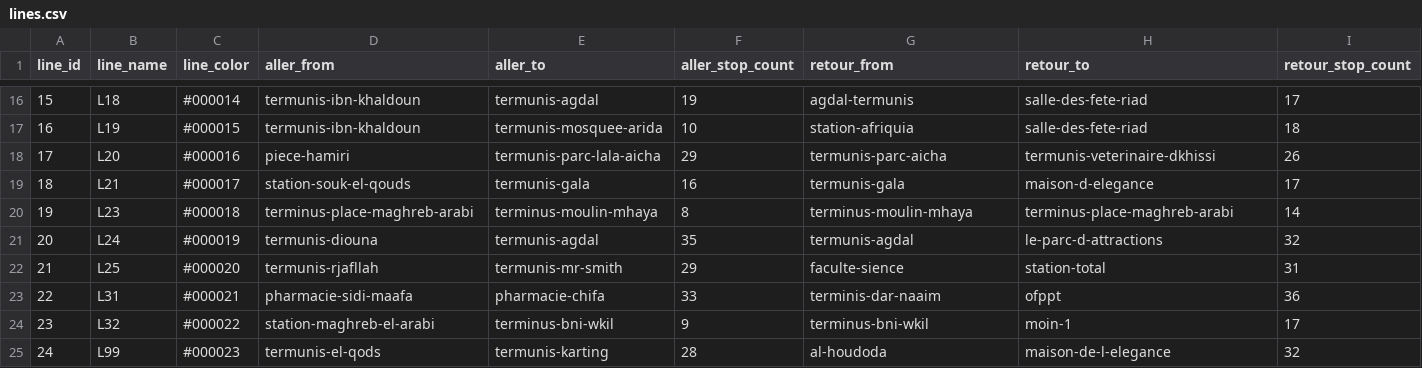
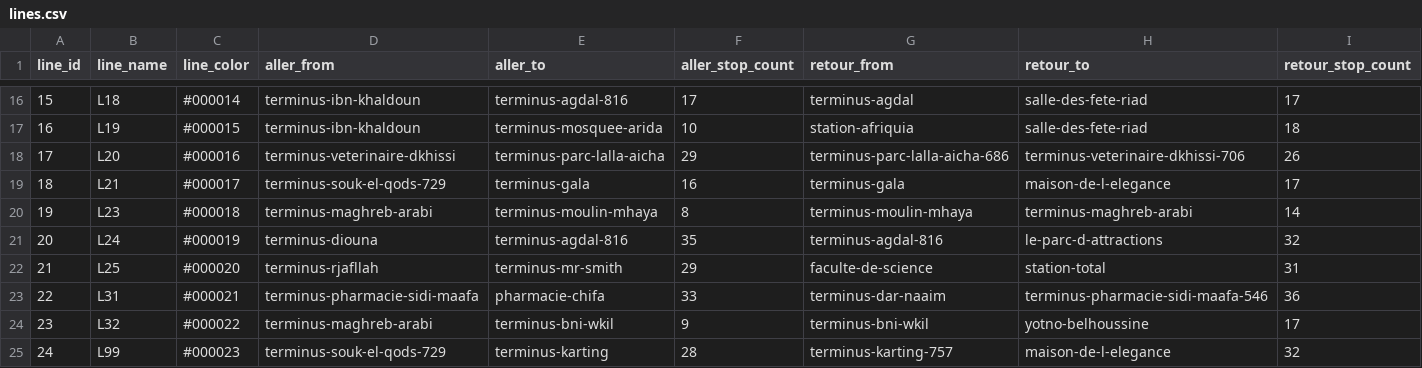
Before and after one commit to tiralmos/oujda-transit, a CSV file: data/lines.csv, drawn as a sheet; only a part is shown, gaps mark what is left out; the diff covers the shown part only.

```diff
--- a/data/lines.csv
+++ b/data/lines.csv
@@ -16,10 +16,10 @@
-15,L18,#000014,termunis-ibn-khaldoun,termunis-agdal,19,agdal-termunis,salle-des-fete-riad,17
-16,L19,#000015,termunis-ibn-khaldoun,termunis-mosquee-arida,10,station-afriquia,salle-des-fete-riad,18
-17,L20,#000016,piece-hamiri,termunis-parc-lala-aicha,29,termunis-parc-aicha,termunis-veterinaire-dkhissi,26
-18,L21,#000017,station-souk-el-qouds,termunis-gala,16,termunis-gala,maison-d-elegance,17
-19,L23,#000018,terminus-place-maghreb-arabi,terminus-moulin-mhaya,8,terminus-moulin-mhaya,terminus-place-maghreb-arabi,14
-20,L24,#000019,termunis-diouna,termunis-agdal,35,termunis-agdal,le-parc-d-attractions,32
-21,L25,#000020,termunis-rjafllah,termunis-mr-smith,29,faculte-sience,station-total,31
-22,L31,#000021,pharmacie-sidi-maafa,pharmacie-chifa,33,terminis-dar-naaim,ofppt,36
-23,L32,#000022,station-maghreb-el-arabi,terminus-bni-wkil,9,terminus-bni-wkil,moin-1,17
-24,L99,#000023,termunis-el-qods,termunis-karting,28,al-houdoda,maison-de-l-elegance,32
+15,L18,#000014,terminus-ibn-khaldoun,terminus-agdal-816,17,terminus-agdal,salle-des-fete-riad,17
+16,L19,#000015,terminus-ibn-khaldoun,terminus-mosquee-arida,10,station-afriquia,salle-des-fete-riad,18
+17,L20,#000016,terminus-veterinaire-dkhissi,terminus-parc-lalla-aicha,29,terminus-parc-lalla-aicha-686,terminus-veterinaire-dkhissi-706,26
+18,L21,#000017,terminus-souk-el-qods-729,terminus-gala,16,terminus-gala,maison-de-l-elegance,17
+19,L23,#000018,terminus-maghreb-arabi,terminus-moulin-mhaya,8,terminus-moulin-mhaya,terminus-maghreb-arabi,14
+20,L24,#000019,terminus-diouna,terminus-agdal-816,35,terminus-agdal-816,le-parc-d-attractions,32
+21,L25,#000020,terminus-rjafllah,terminus-mr-smith,29,faculte-de-science,station-total,31
+22,L31,#000021,terminus-pharmacie-sidi-maafa,pharmacie-chifa,33,terminus-dar-naaim,terminus-pharmacie-sidi-maafa-546,36
+23,L32,#000022,terminus-maghreb-arabi,terminus-bni-wkil,9,terminus-bni-wkil,yotno-belhoussine,17
+24,L99,#000023,terminus-souk-el-qods-729,terminus-karting,28,terminus-karting-757,maison-de-l-elegance,32
```
Also changed, not shown: 32 edited cells elsewhere in this file, data/line_stops.csv, data/stops.csv, 15 other files.
